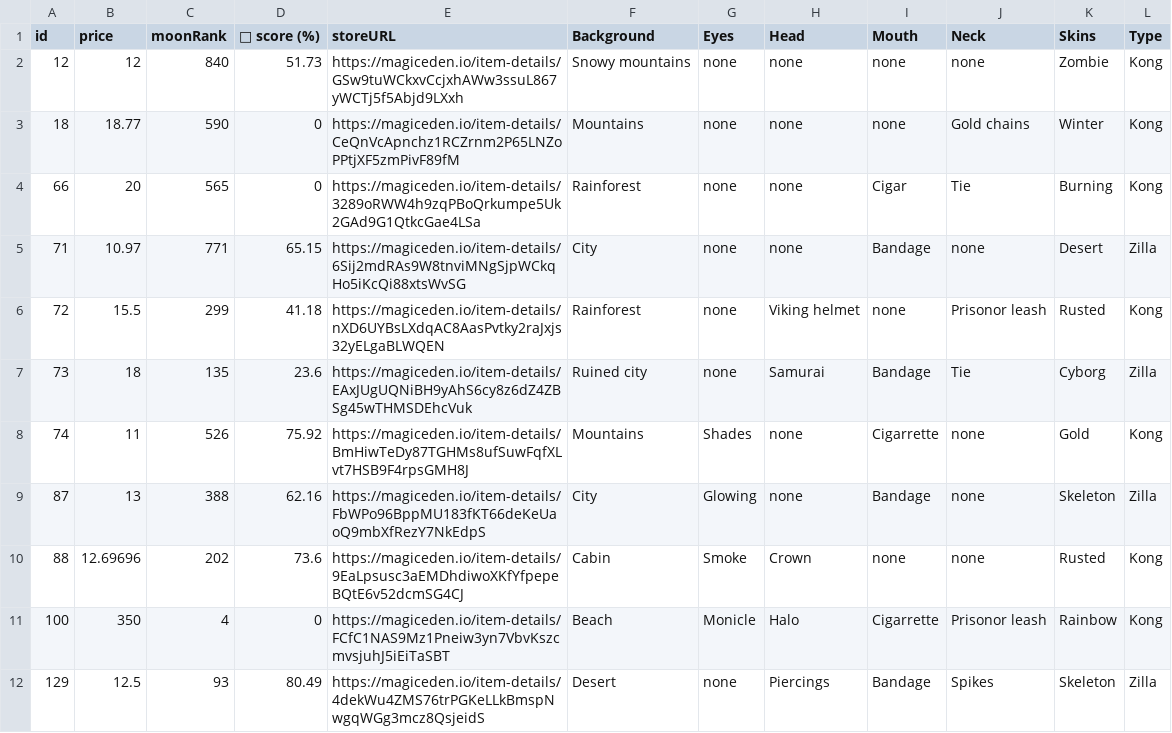
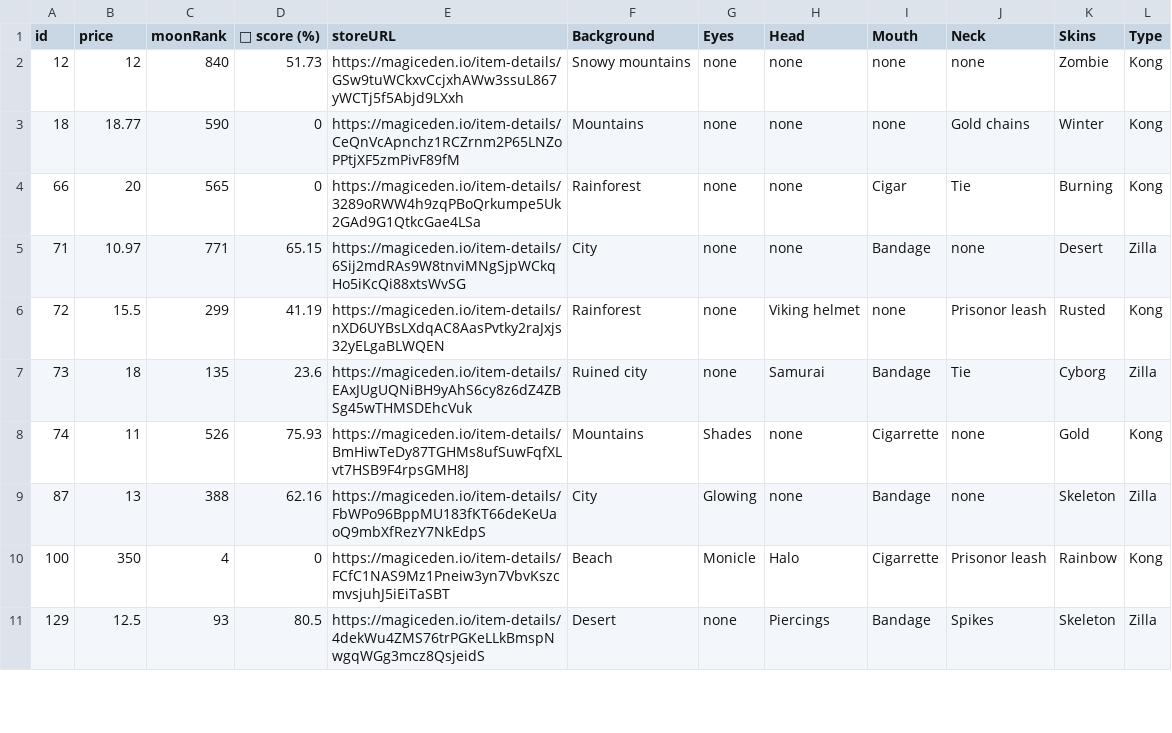
Before and after one commit to lsamoht/sol-nft-monitor, a CSV file: zilla_vs_kong.csv, drawn as a sheet; only a part is shown; the diff covers the shown part only.

Commit message:
Flat: latest data (2022-02-26T19:39:04.769Z) {   "date": "2022-02-26T19:39:04.769Z",   "files": [     {       "name": "rude_golems.csv",       "deltaBytes": 1655,       "source": "https://reqbin.com/echo/get/json"     },     {       "name": "sea_shanties.csv",       "deltaBytes": 0,       "source": "https://reqbin.com/echo/get/json"     },     {       "name": "balloonsville.csv",       "deltaBytes": -599,       "source": "https://reqbin.com/echo/get/json"     },     {       "name": "balloonsville.csv",       "deltaBytes": -599,       "source": "https://qzlsklfacc.medianetwork.cloud/get_nft?collection=balloonsville&page=0&limit=100&order=price-ASC&fits=any&trait=&search=&min=0&max=0&listed=true&ownedby=&attrib_count=&bid=all"     },     {       "name": "zilla_vs_kong.csv",       "deltaBytes": -858,       "source": "https://reqbin.com/echo/get/json"     }   ] }

```diff
--- a/zilla_vs_kong.csv
+++ b/zilla_vs_kong.csv
@@ -5,8 +5,7 @@ id,price,moonRank,💎 score (%),storeURL,Background,Eyes,Head,Mouth,Neck,Skins,
 71,10.97,771,65.15,https://magiceden.io/item-details/6Sij2mdRAs9W8tnviMNgSjpWCkqHo5iKcQi88xtsWvSG,City,none,none,Bandage,none,Desert,Zilla
-72,15.5,299,41.18,https://magiceden.io/item-details/nXD6UYBsLXdqAC8AasPvtky2raJxjs32yELgaBLWQEN,Rainforest,none,Viking helmet,none,Prisonor leash,Rusted,Kong
+72,15.5,299,41.19,https://magiceden.io/item-details/nXD6UYBsLXdqAC8AasPvtky2raJxjs32yELgaBLWQEN,Rainforest,none,Viking helmet,none,Prisonor leash,Rusted,Kong
 73,18,135,23.6,https://magiceden.io/item-details/EAxJUgUQNiBH9yAhS6cy8z6dZ4ZBSg45wTHMSDEhcVuk,Ruined city,none,Samurai,Bandage,Tie,Cyborg,Zilla
-74,11,526,75.92,https://magiceden.io/item-details/BmHiwTeDy87TGHMs8ufSuwFqfXLvt7HSB9F4rpsGMH8J,Mountains,Shades,none,Cigarrette,none,Gold,Kong
+74,11,526,75.93,https://magiceden.io/item-details/BmHiwTeDy87TGHMs8ufSuwFqfXLvt7HSB9F4rpsGMH8J,Mountains,Shades,none,Cigarrette,none,Gold,Kong
 87,13,388,62.16,https://magiceden.io/item-details/FbWPo96BppMU183fKT66deKeUaoQ9mbXfRezY7NkEdpS,City,Glowing,none,Bandage,none,Skeleton,Zilla
-88,12.69696,202,73.6,https://magiceden.io/item-details/9EaLpsusc3aEMDhdiwoXKfYfpepeBQtE6v52dcmSG4CJ,Cabin,Smoke,Crown,none,none,Rusted,Kong
 100,350,4,0,https://magiceden.io/item-details/FCfC1NAS9Mz1Pneiw3yn7VbvKszcmvsjuhJ5iEiTaSBT,Beach,Monicle,Halo,Cigarrette,Prisonor leash,Rainbow,Kong
-129,12.5,93,80.49,https://magiceden.io/item-details/4dekWu4ZMS76trPGKeLLkBmspNwgqWGg3mcz8QsjeidS,Desert,none,Piercings,Bandage,Spikes,Skeleton,Zilla
+129,12.5,93,80.5,https://magiceden.io/item-details/4dekWu4ZMS76trPGKeLLkBmspNwgqWGg3mcz8QsjeidS,Desert,none,Piercings,Bandage,Spikes,Skeleton,Zilla
```
Also changed, not shown: 5 removed rows and 9 edited cells elsewhere in this file, balloonsville.csv, rude_golems.csv.
